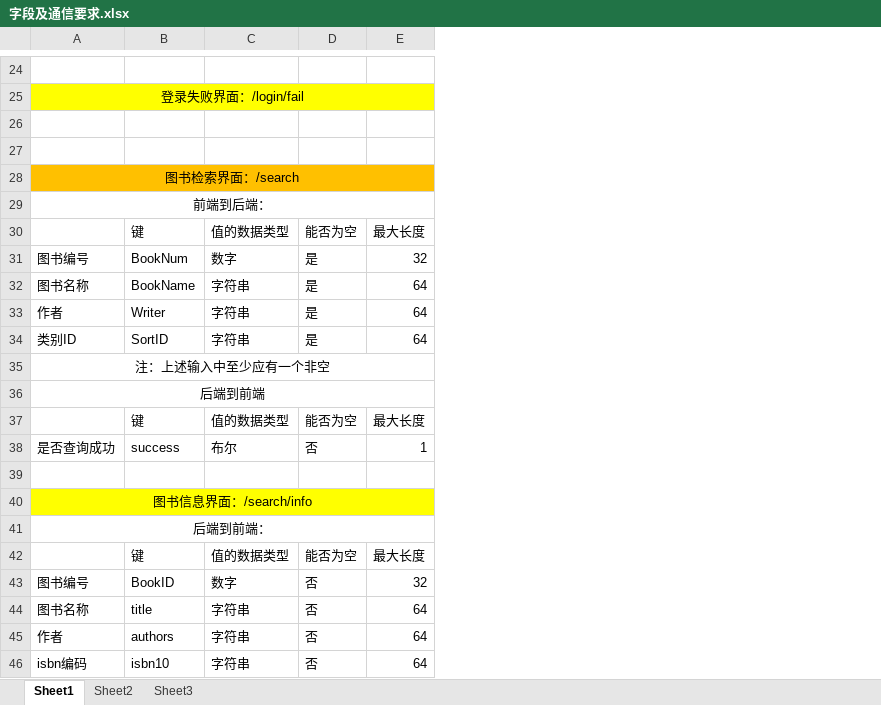
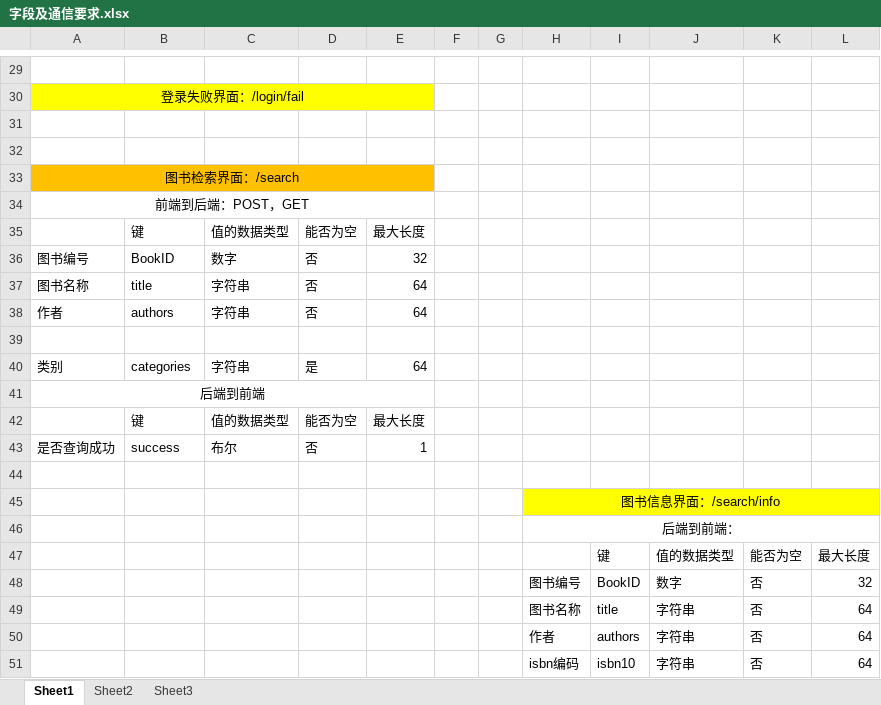
Before and after one commit to Wangmerlyn/LibraryManager, an Excel workbook: 架构设计/字段及通信要求.xlsx, sheet Sheet1, drawn as a sheet; only a part is shown, gaps mark what is left out; values as stored, in another font and other column widths than the file's, no borders; removed rows and columns are numbered as before the commit, all else as after; the diff covers the shown part only; the diff names each change by its address in the sheet, - before the commit and + after, or states it on an @@ line.

```diff
--- a/架构设计/字段及通信要求.xlsx (sheet Sheet1)
+++ b/架构设计/字段及通信要求.xlsx (sheet Sheet1)
+column F, empty
+column G, empty
+column H, rows 45-51: 图书信息界面：/search/info | 后端到前端： |  | 图书编号 | 图书名称 | 作者 | isbn编码
+column I, rows 47-51: 键 | BookID | title | authors | isbn10
+column J, rows 47-51: 值的数据类型 | 数字 | 字符串 | 字符串 | 字符串
+column K, rows 47-51: 能否为空 | 否 | 否 | 否 | 否
+column L, rows 47-51: 最大长度 | 32 | 64 | 64 | 64
-A34: 前端到后端：
+A34: 前端到后端：POST，GET
-B36: BookNum
+B36: BookID
-D36:D38: 是
+D36:D38: 否
-B37: BookName
+B37: title
-B38: Writer
+B38: authors
+row 39: (empty)
-A40: 类别ID
+A40: 类别
-B40: SortID
+B40: categories
-row 35: 注：上述输入中至少应有一个非空
-A45: 图书信息界面：/search/info
+A45: (empty)
-A45:E45 fill: #FFFF00
+A45:E45 fill: none
-A40:E40 merged
-A46: 后端到前端：
+A46: (empty)
-A41:E41 merged
-B47: 键
+B47: (empty)
-C47: 值的数据类型
+C47: (empty)
-D47: 能否为空
+D47: (empty)
-E47: 最大长度
+E47: (empty)
-A48: 图书编号
+A48: (empty)
-B48: BookID
+B48: (empty)
-C48: 数字
+C48: (empty)
-D48:D51: 否
+D48:D51: (empty)
-E48: 32
+E48: (empty)
-A49: 图书名称
+A49: (empty)
-B49: title
+B49: (empty)
-C49:C51: 字符串
+C49:C51: (empty)
-E49:E51: 64
+E49:E51: (empty)
-A50: 作者
+A50: (empty)
-B50: authors
+B50: (empty)
-A51: isbn编码
+A51: (empty)
-B51: isbn10
+B51: (empty)
```
Also changed, not shown: 12 added rows, 3 removed rows, 2 moved rows and 36 edited cells elsewhere in this sheet, sheet Sheet2, sheet Sheet3, 1 other file.
